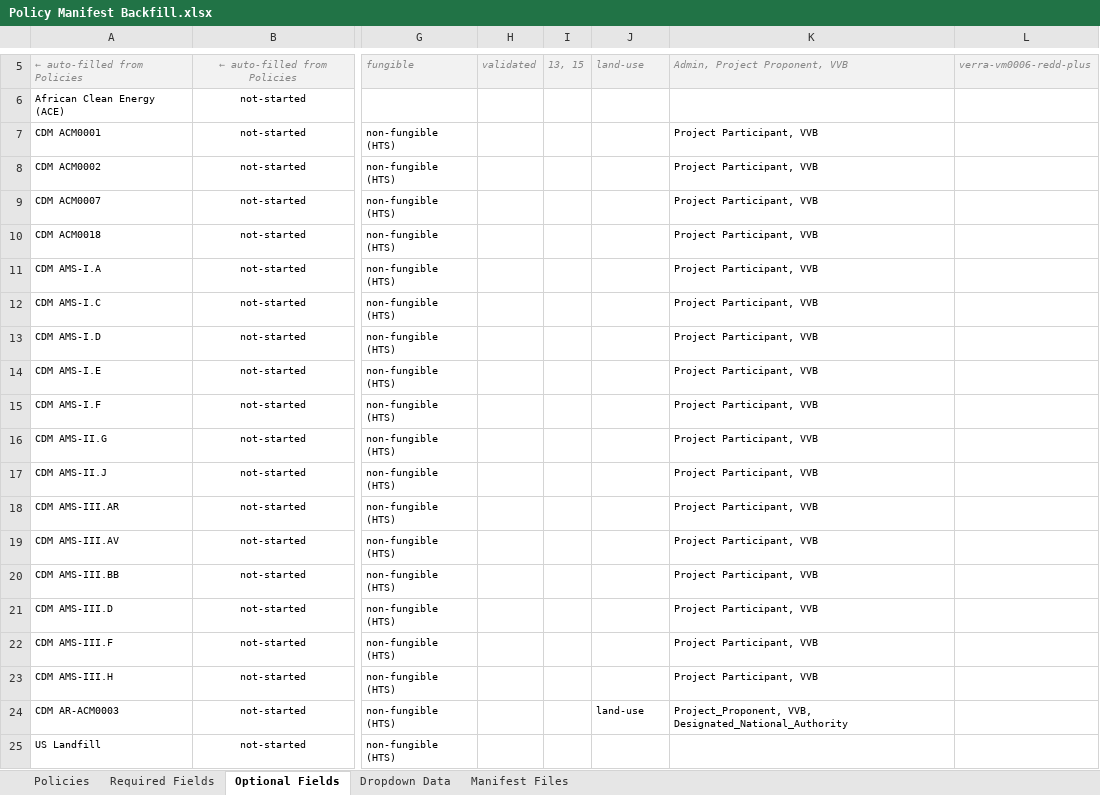
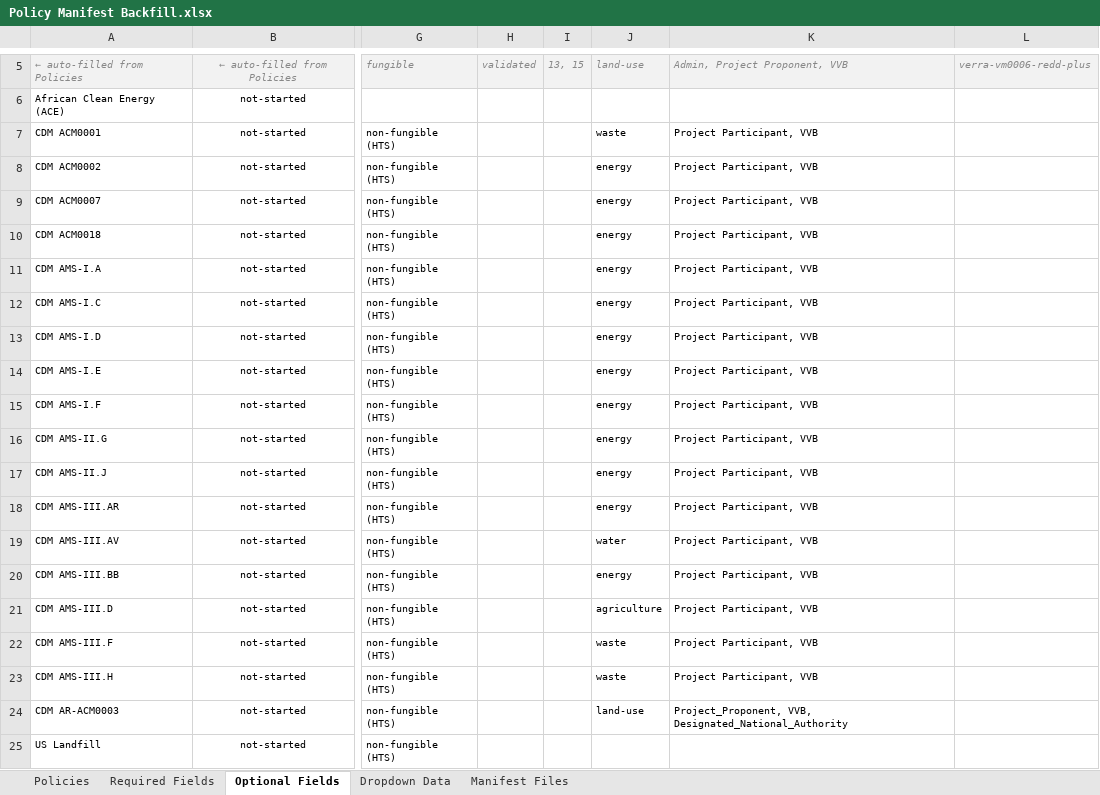
Before and after one commit to swidnikk/guardian, an Excel workbook: Methodology Library/Policy Manifest Backfill.xlsx, sheet Optional Fields, drawn as a sheet; only a part is shown, gaps mark what is left out; values as stored, in another font and other column widths than the file's, no borders; charts and pictures and table styles not drawn; the diff names each change by its address in the sheet, - before the commit and + after, or states it on an @@ line.

```diff
--- a/Methodology Library/Policy Manifest Backfill.xlsx (sheet Optional Fields)
+++ b/Methodology Library/Policy Manifest Backfill.xlsx (sheet Optional Fields)
-J7: (empty)
+J7: waste
-J8:J18: (empty)
+J8:J18: energy
-J19: (empty)
+J19: water
-J20: (empty)
+J20: energy
-J21: (empty)
+J21: agriculture
-J22:J23: (empty)
+J22:J23: waste
```
Also changed, not shown: 17 other files.
